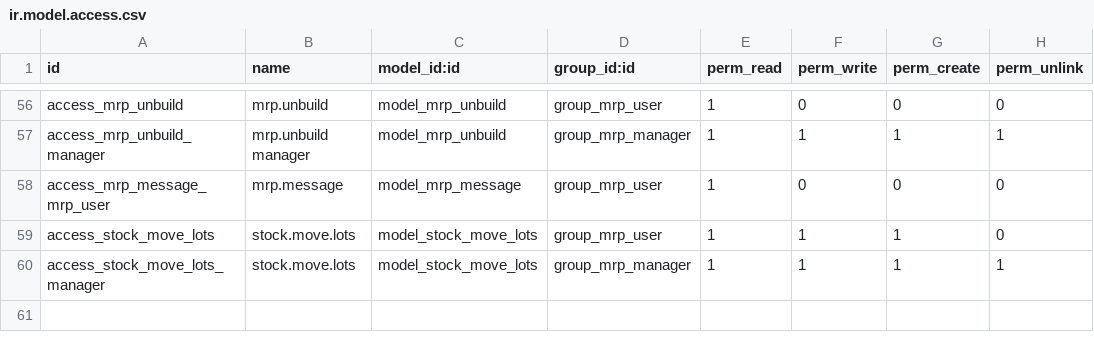
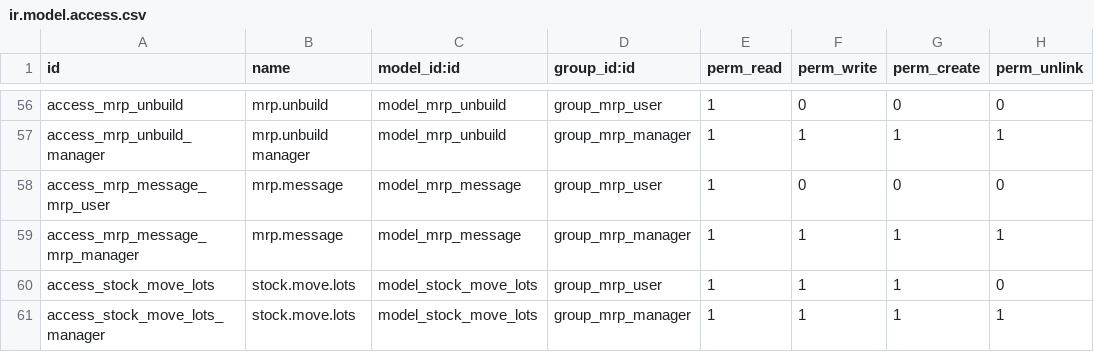
Before and after one commit to cogitoweb/OCB, a CSV file: addons/mrp/security/ir.model.access.csv, drawn as a sheet; only a part is shown, gaps mark what is left out.

Commit message:
[FIX] mrp: mrp.message security
The security policy did not allow mrp manager to create mrp alert
message

Closes #14675

```diff
--- a/addons/mrp/security/ir.model.access.csv
+++ b/addons/mrp/security/ir.model.access.csv
@@ -58,2 +58,3 @@ access_mrp_unbuild_manager,mrp.unbuild manager,model_mrp_unbuild,group_mrp_manag
 access_mrp_message_mrp_user,mrp.message,model_mrp_message,group_mrp_user,1,0,0,0
+access_mrp_message_mrp_manager,mrp.message,model_mrp_message,group_mrp_manager,1,1,1,1
 access_stock_move_lots,stock.move.lots,model_stock_move_lots,group_mrp_user,1,1,1,0
```
